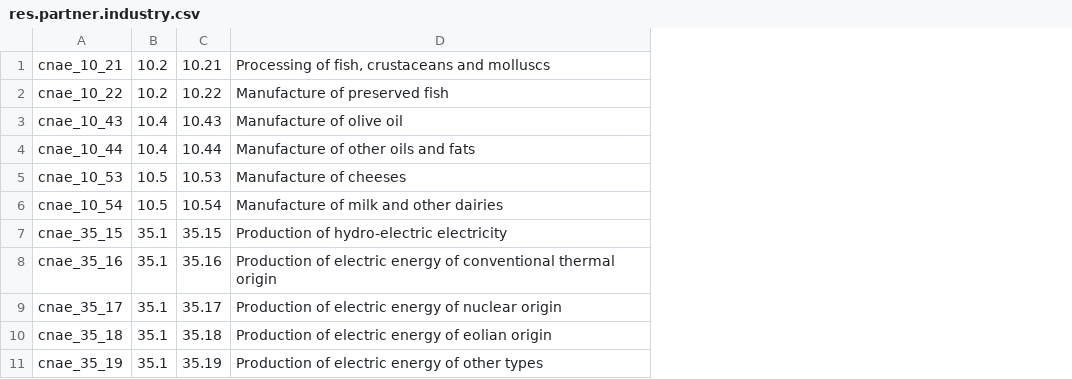
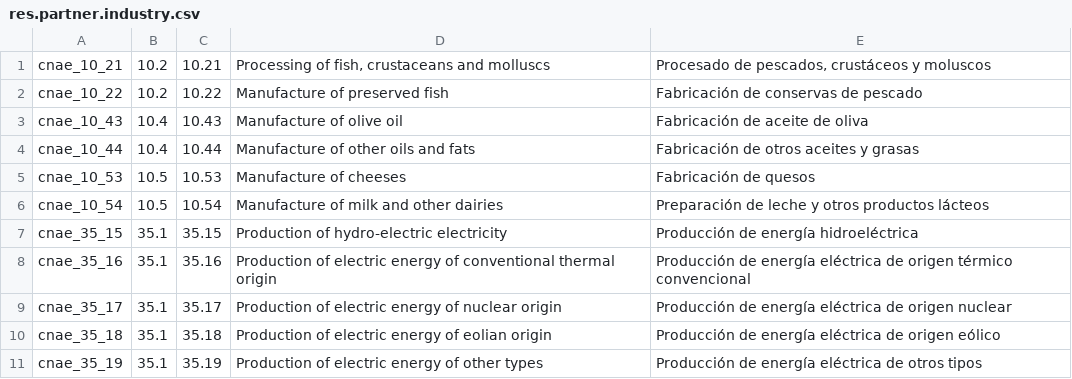
Before and after one commit to cubells/l10n-spain, a CSV file: l10n_es_cnae/data/res.partner.industry.csv, drawn as a sheet; only a part is shown; the diff names each change by its address in the sheet, - before the commit and + after, or states it on an @@ line.

Commit message:
[IMP]l10n_es_cnae: Translate industries into Spanish and Catalan

```diff
--- a/l10n_es_cnae/data/res.partner.industry.csv
+++ b/l10n_es_cnae/data/res.partner.industry.csv
+column E, rows 1-11: Procesado de pescados, crustáceos y moluscos | Fabricación de conservas de pescado | Fabricación de aceite de oliva | Fabricación de otros aceites y grasas | Fabricación de quesos | Preparación de leche y otros productos lácteos | Producción de energía hidroeléctrica | Producción de energía eléctrica de origen térmico convencional | Producción de energía eléctrica de origen nuclear | Producción de energía eléctrica de origen eólico | Producción de energía eléctrica de otros tipos
```
Also changed, not shown: 9 other files.
